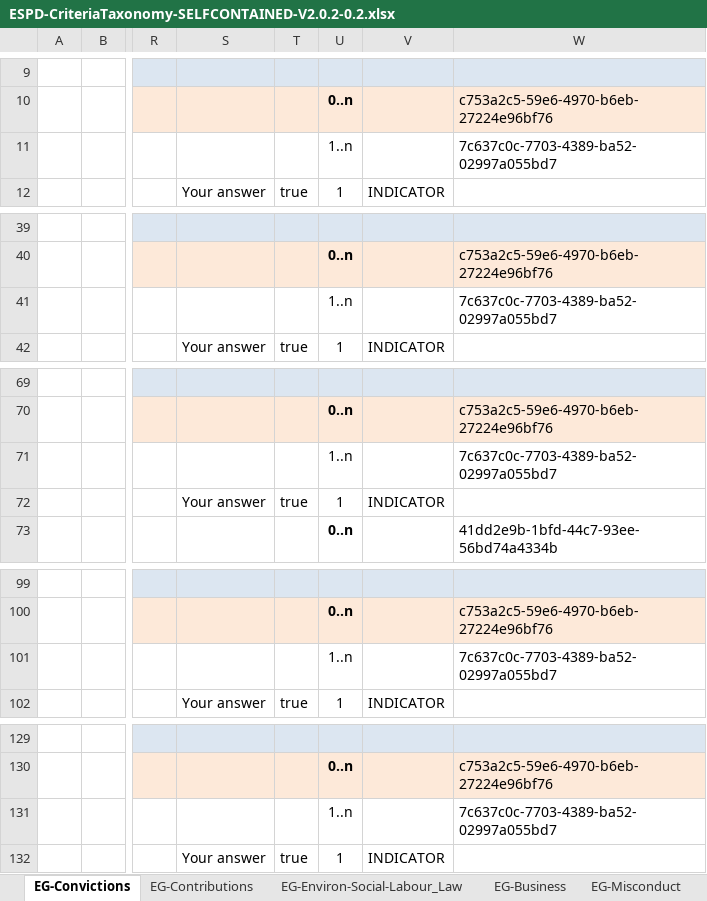
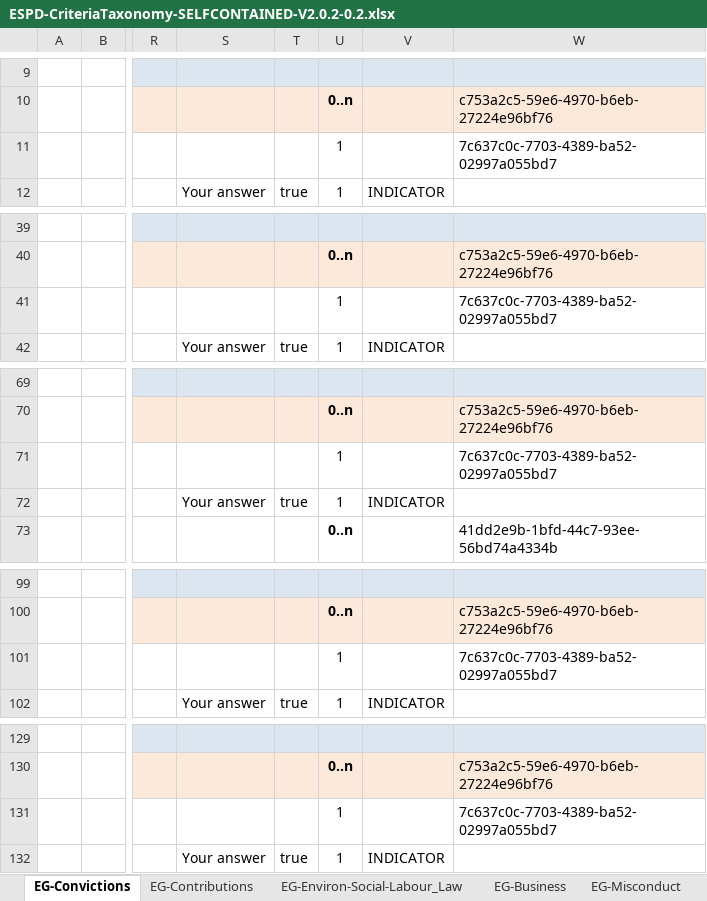
Before and after one commit to UPRC-Interop/espd-vcd-system, an Excel workbook: builder/src/main/resources/templates/v2_regulated/ESPD-CriteriaTaxonomy-SELFCONTAINED-V2.0.2-0.2.xlsx, sheet EG-Convictions, drawn as a sheet; only a part is shown, gaps mark what is left out; values as stored, in another font and other column widths than the file's, no borders; the diff covers the shown part only; the diff names each change by its address in the sheet, - before the commit and + after, or states it on an @@ line.

Commit message:
-ESPD-44 has been resolved

```diff
--- a/builder/src/main/resources/templates/v2_regulated/ESPD-CriteriaTaxonomy-SELFCONTAINED-V2.0.2-0.2.xlsx (sheet EG-Convictions)
+++ b/builder/src/main/resources/templates/v2_regulated/ESPD-CriteriaTaxonomy-SELFCONTAINED-V2.0.2-0.2.xlsx (sheet EG-Convictions)
-U11: 1..n
+U11: 1
-U41: 1..n
+U41: 1
-U71: 1..n
+U71: 1
-U101: 1..n
+U101: 1
-U131: 1..n
+U131: 1
```
Also changed, not shown: 1 edited cell elsewhere in this sheet, builder/src/main/resources/templates/v2_regulated/ESPD-CriteriaTaxonomy-REGULATED-V2.0.2.xlsx.
